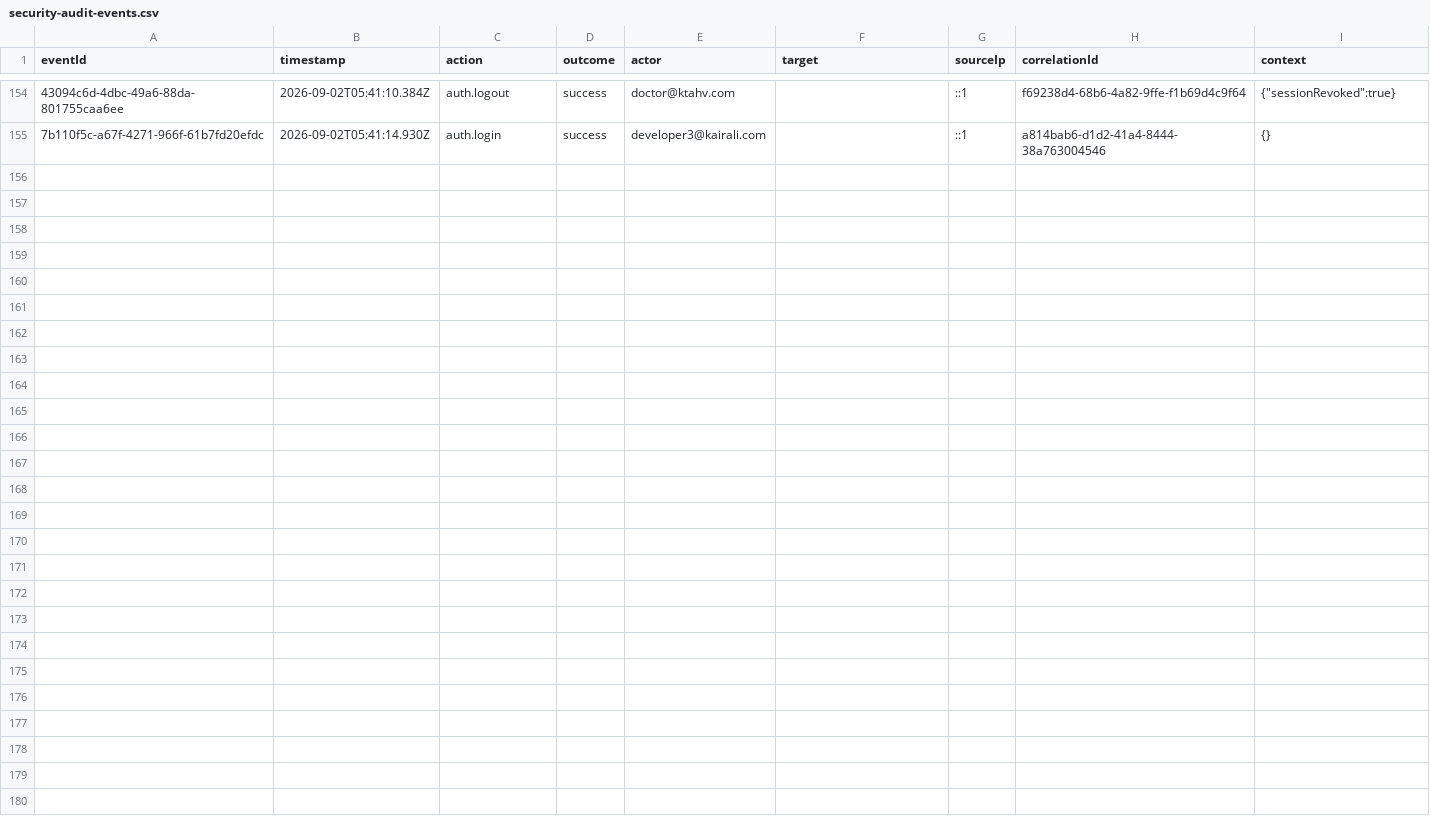
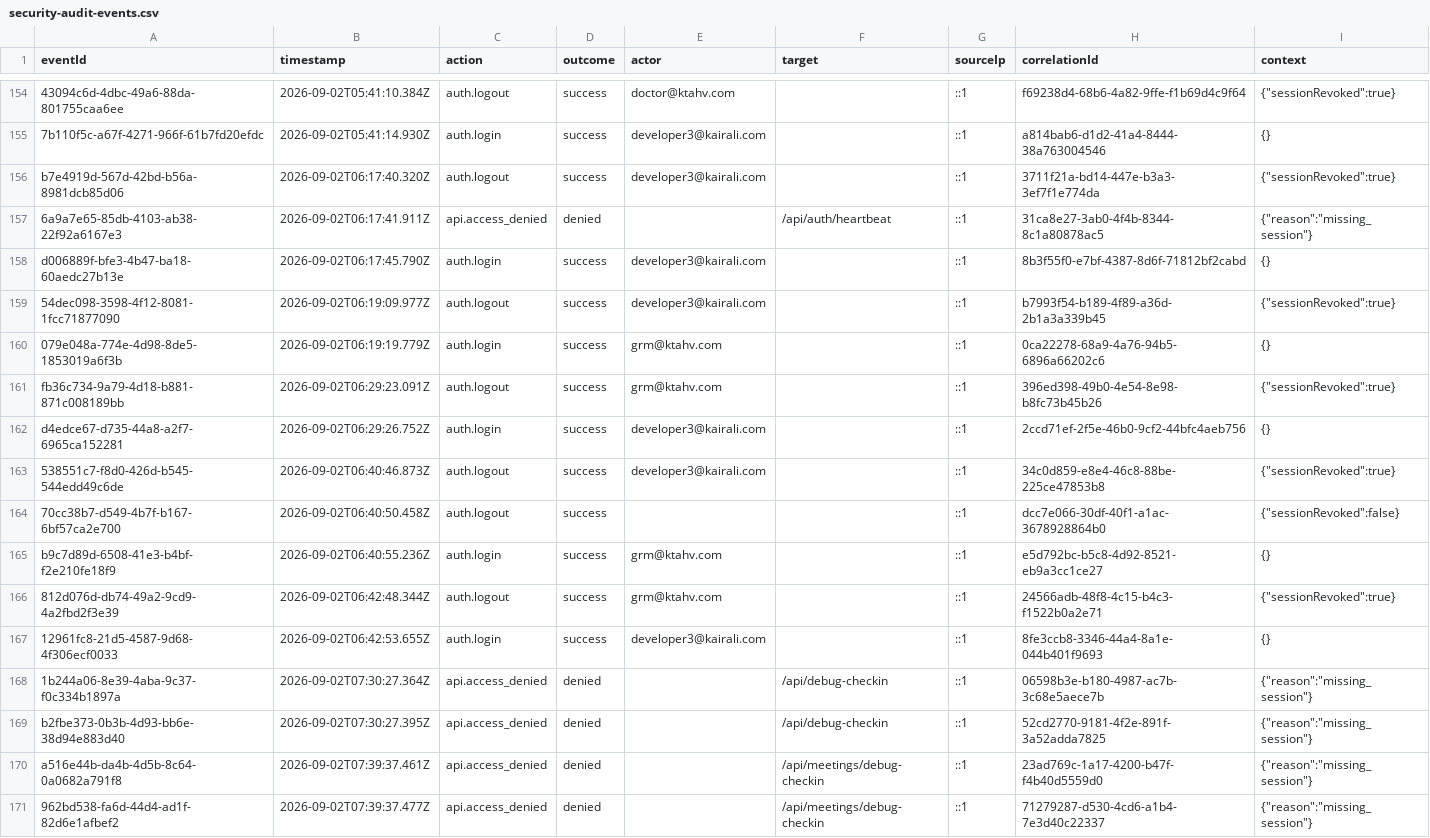
Before and after one commit to Kairali123/staging-kairali-crm, a CSV file: data/security-audit-events.csv, drawn as a sheet; only a part is shown, gaps mark what is left out; the diff names each change by its address in the sheet, - before the commit and + after, or states it on an @@ line.

```diff
--- a/data/security-audit-events.csv
+++ b/data/security-audit-events.csv
+row 156: b7e4919d-567d-42bd-b56a-8981dcb85d06 | 2026-09-02T06:17:40.320Z | auth.logout | success | developer3@kairali.com |  | ::1 | 3711f21a-bd14-447e-b3a3-3ef7f1e774da | {"sessionRevoked":true}
+row 157: 6a9a7e65-85db-4103-ab38-22f92a6167e3 | 2026-09-02T06:17:41.911Z | api.access_denied | denied |  | /api/auth/heartbeat | ::1 | 31ca8e27-3ab0-4f4b-8344-8c1a80878ac5 | {"reason":"missing_session"}
+row 158: d006889f-bfe3-4b47-ba18-60aedc27b13e | 2026-09-02T06:17:45.790Z | auth.login | success | developer3@kairali.com |  | ::1 | 8b3f55f0-e7bf-4387-8d6f-71812bf2cabd | {}
+row 159: 54dec098-3598-4f12-8081-1fcc71877090 | 2026-09-02T06:19:09.977Z | auth.logout | success | developer3@kairali.com |  | ::1 | b7993f54-b189-4f89-a36d-2b1a3a339b45 | {"sessionRevoked":true}
+row 160: 079e048a-774e-4d98-8de5-1853019a6f3b | 2026-09-02T06:19:19.779Z | auth.login | success | grm@ktahv.com |  | ::1 | 0ca22278-68a9-4a76-94b5-6896a66202c6 | {}
+row 161: fb36c734-9a79-4d18-b881-871c008189bb | 2026-09-02T06:29:23.091Z | auth.logout | success | grm@ktahv.com |  | ::1 | 396ed398-49b0-4e54-8e98-b8fc73b45b26 | {"sessionRevoked":true}
+row 162: d4edce67-d735-44a8-a2f7-6965ca152281 | 2026-09-02T06:29:26.752Z | auth.login | success | developer3@kairali.com |  | ::1 | 2ccd71ef-2f5e-46b0-9cf2-44bfc4aeb756 | {}
+row 163: 538551c7-f8d0-426d-b545-544edd49c6de | 2026-09-02T06:40:46.873Z | auth.logout | success | developer3@kairali.com |  | ::1 | 34c0d859-e8e4-46c8-88be-225ce47853b8 | {"sessionRevoked":true}
+row 164: 70cc38b7-d549-4b7f-b167-6bf57ca2e700 | 2026-09-02T06:40:50.458Z | auth.logout | success |  |  | ::1 | dcc7e066-30df-40f1-a1ac-3678928864b0 | {"sessionRevoked":false}
+row 165: b9c7d89d-6508-41e3-b4bf-f2e210fe18f9 | 2026-09-02T06:40:55.236Z | auth.login | success | grm@ktahv.com |  | ::1 | e5d792bc-b5c8-4d92-8521-eb9a3cc1ce27 | {}
+row 166: 812d076d-db74-49a2-9cd9-4a2fbd2f3e39 | 2026-09-02T06:42:48.344Z | auth.logout | success | grm@ktahv.com |  | ::1 | 24566adb-48f8-4c15-b4c3-f1522b0a2e71 | {"sessionRevoked":true}
+row 167: 12961fc8-21d5-4587-9d68-4f306ecf0033 | 2026-09-02T06:42:53.655Z | auth.login | success | developer3@kairali.com |  | ::1 | 8fe3ccb8-3346-44a4-8a1e-044b401f9693 | {}
+row 168: 1b244a06-8e39-4aba-9c37-f0c334b1897a | 2026-09-02T07:30:27.364Z | api.access_denied | denied |  | /api/debug-checkin | ::1 | 06598b3e-b180-4987-ac7b-3c68e5aece7b | {"reason":"missing_session"}
+row 169: b2fbe373-0b3b-4d93-bb6e-38d94e883d40 | 2026-09-02T07:30:27.395Z | api.access_denied | denied |  | /api/debug-checkin | ::1 | 52cd2770-9181-4f2e-891f-3a52adda7825 | {"reason":"missing_session"}
+row 170: a516e44b-da4b-4d5b-8c64-0a0682a791f8 | 2026-09-02T07:39:37.461Z | api.access_denied | denied |  | /api/meetings/debug-checkin | ::1 | 23ad769c-1a17-4200-b47f-f4b40d5559d0 | {"reason":"missing_session"}
+row 171: 962bd538-fa6d-44d4-ad1f-82d6e1afbef2 | 2026-09-02T07:39:37.477Z | api.access_denied | denied |  | /api/meetings/debug-checkin | ::1 | 71279287-d530-4cd6-a1b4-7e3d40c22337 | {"reason":"missing_session"}
```
Also changed, not shown: 17 other files.
